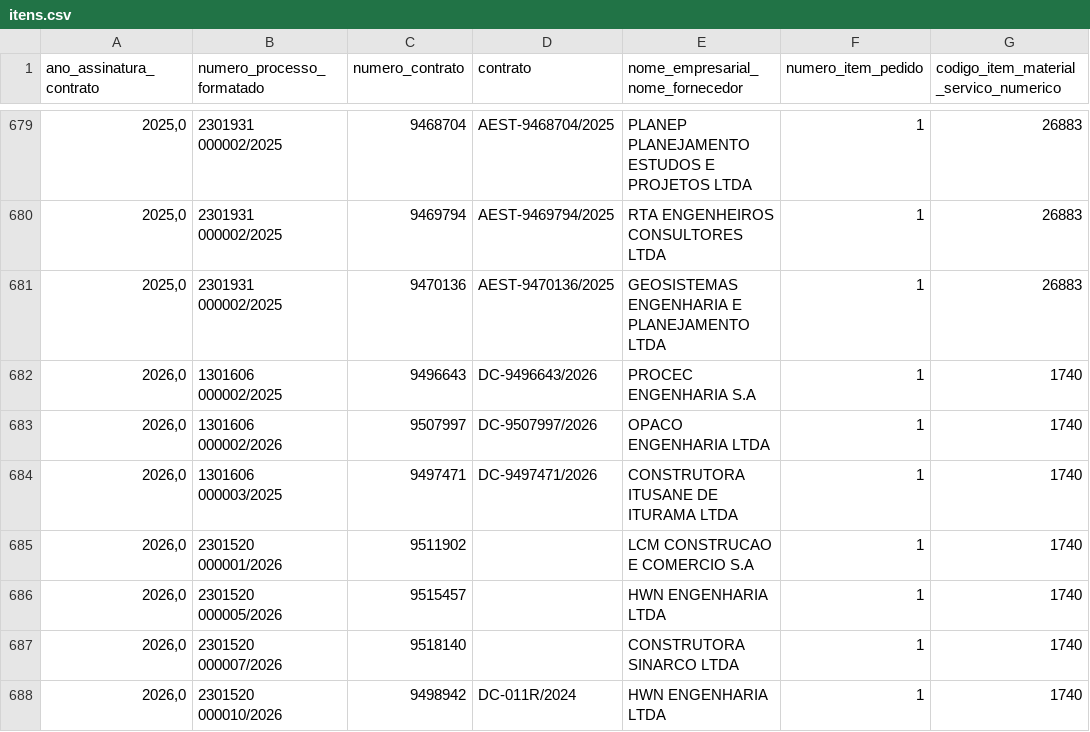
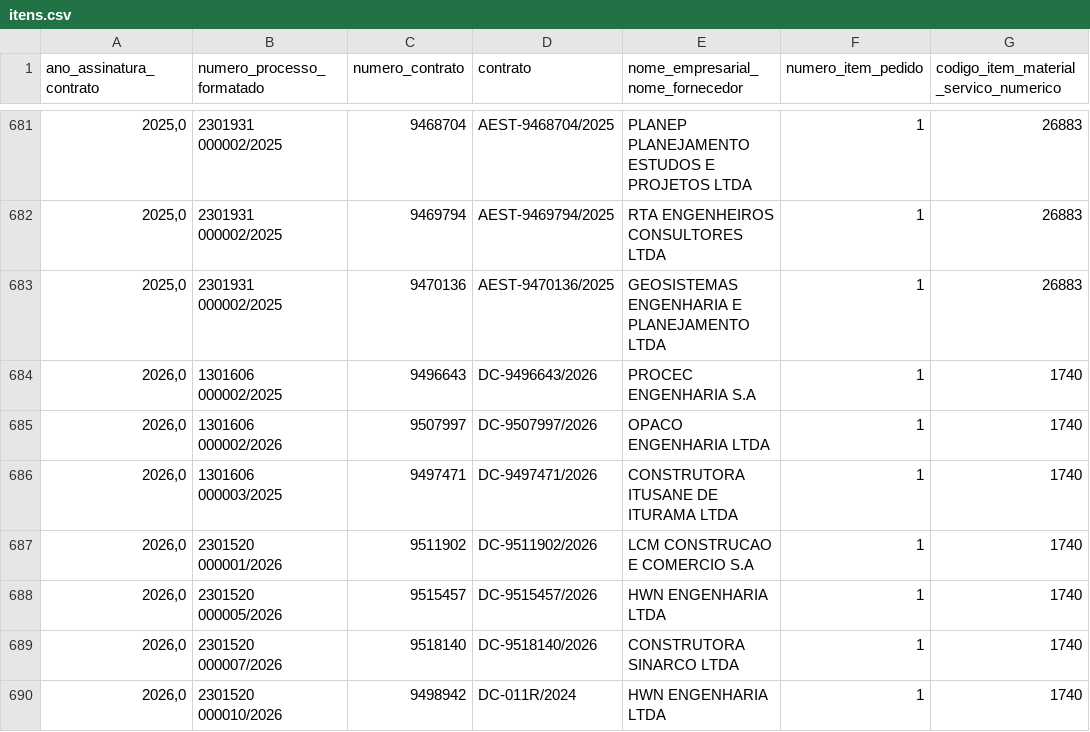
Before and after one commit to transparencia-mg/obras, a CSV file: dataset/data/itens.csv, drawn as a sheet; only a part is shown, gaps mark what is left out; addresses are those after the commit; the diff covers the shown part only; the diff names each change by its address in the sheet, - before the commit and + after, or states it on an @@ line.

```diff
--- a/dataset/data/itens.csv
+++ b/dataset/data/itens.csv
-D687 (contrato): (empty)
+D687 (contrato): DC-9511902/2026
-D688 (contrato): (empty)
+D688 (contrato): DC-9515457/2026
-D689 (contrato): (empty)
+D689 (contrato): DC-9518140/2026
```
Also changed, not shown: 2 added rows and 10 edited cells elsewhere in this file, dataset/data/contratos_siad.csv, dataset/data/coordenadas.csv, 6 other files.
